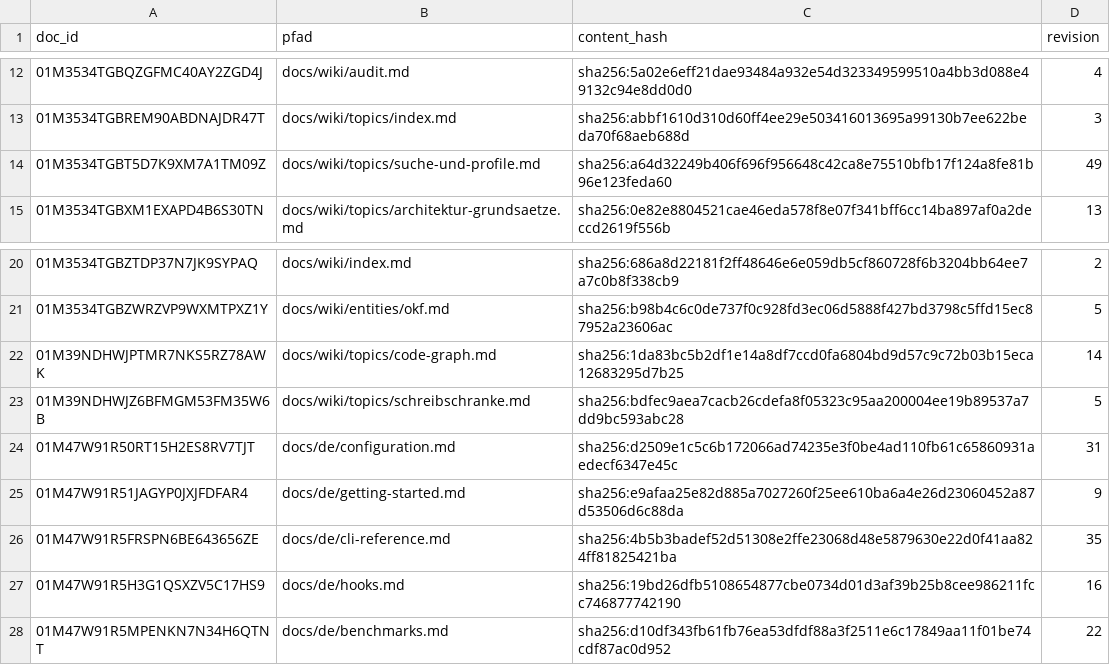
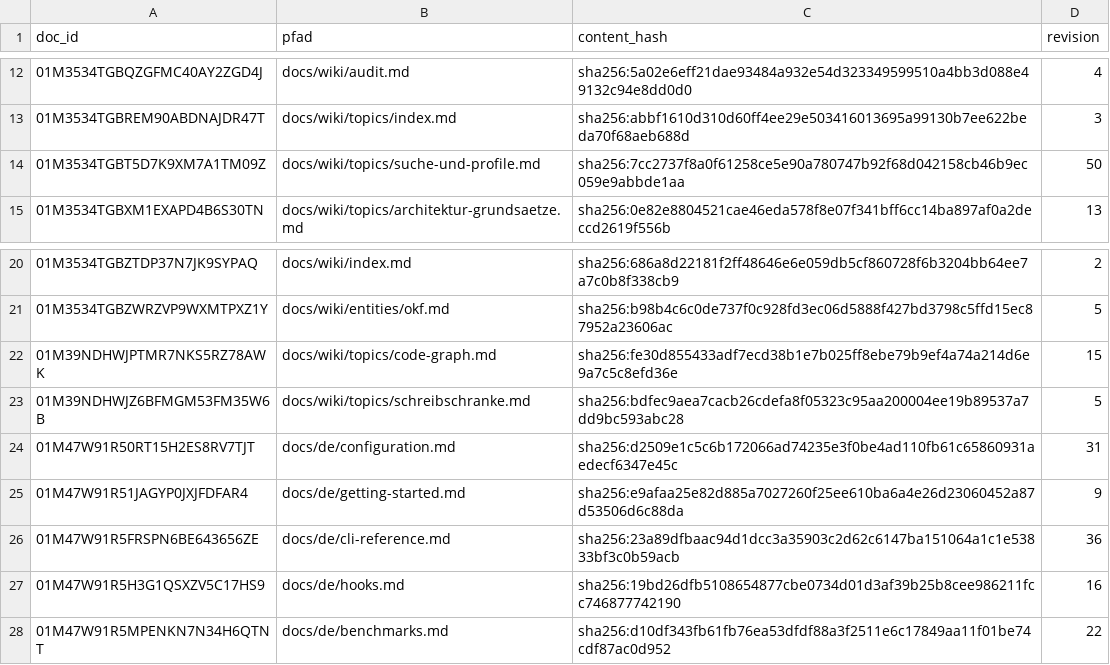
Before and after one commit to xidus90/loomux, a TSV file: _identities.tsv, drawn as a sheet; only a part is shown, gaps mark what is left out.

Commit message:
feat(compat): verify C++17, C++20 and C++23
cpp-cmake-gtest runs every kind on C++17, 20 and 23 with GoogleTest
1.18.0 fetched by release URL and SHA-256; a run configures build/ with
the entry's CMAKE_CXX_STANDARD. One syntax fixture per standard holds
what the graph reads of it, C++23 only what arrives after if consteval,
and godot4-cpp holds GDScript and a scene reaching a GDExtension class
and its bound method. The scout answers the C++ standards from code,
with 26-draft as the pre-release probe and no end of support.

C++ entries and probes run on Linux only. CI installs clang-tidy,
clang-format and gcovr through uv and links run-clang-tidy, which the
clang-tidy wheel installs as run-clang-tidy.py, under the name the
preset calls.

```diff
--- a/_identities.tsv
+++ b/_identities.tsv
@@ -13,3 +13,3 @@ doc_id	pfad	content_hash	revision
 01M3534TGBREM90ABDNAJDR47T	docs/wiki/topics/index.md	sha256:abbf1610d310d60ff4ee29e503416013695a99130b7ee622beda70f68aeb688d	3
-01M3534TGBT5D7K9XM7A1TM09Z	docs/wiki/topics/suche-und-profile.md	sha256:a64d32249b406f696f956648c42ca8e75510bfb17f124a8fe81b96e123feda60	49
+01M3534TGBT5D7K9XM7A1TM09Z	docs/wiki/topics/suche-und-profile.md	sha256:7cc2737f8a0f61258ce5e90a780747b92f68d042158cb46b9ec059e9abbde1aa	50
 01M3534TGBXM1EXAPD4B6S30TN	docs/wiki/topics/architektur-grundsaetze.md	sha256:0e82e8804521cae46eda578f8e07f341bff6cc14ba897af0a2deccd2619f556b	13
@@ -21,3 +21,3 @@ doc_id	pfad	content_hash	revision
 01M3534TGBZWRZVP9WXMTPXZ1Y	docs/wiki/entities/okf.md	sha256:b98b4c6c0de737f0c928fd3ec06d5888f427bd3798c5ffd15ec87952a23606ac	5
-01M39NDHWJPTMR7NKS5RZ78AWK	docs/wiki/topics/code-graph.md	sha256:1da83bc5b2df1e14a8df7ccd0fa6804bd9d57c9c72b03b15eca12683295d7b25	14
+01M39NDHWJPTMR7NKS5RZ78AWK	docs/wiki/topics/code-graph.md	sha256:fe30d855433adf7ecd38b1e7b025ff8ebe79b9ef4a74a214d6e9a7c5c8efd36e	15
 01M39NDHWJZ6BFMGM53FM35W6B	docs/wiki/topics/schreibschranke.md	sha256:bdfec9aea7cacb26cdefa8f05323c95aa200004ee19b89537a7dd9bc593abc28	5
@@ -25,3 +25,3 @@ doc_id	pfad	content_hash	revision
 01M47W91R51JAGYP0JXJFDFAR4	docs/de/getting-started.md	sha256:e9afaa25e82d885a7027260f25ee610ba6a4e26d23060452a87d53506d6c88da	9
-01M47W91R5FRSPN6BE643656ZE	docs/de/cli-reference.md	sha256:4b5b3badef52d51308e2ffe23068d48e5879630e22d0f41aa824ff81825421ba	35
+01M47W91R5FRSPN6BE643656ZE	docs/de/cli-reference.md	sha256:23a89dfbaac94d1dcc3a35903c2d62c6147ba151064a1c1e53833bf3c0b59acb	36
 01M47W91R5H3G1QSXZV5C17HS9	docs/de/hooks.md	sha256:19bd26dfb5108654877cbe0734d01d3af39b25b8cee986211fcc746877742190	16
```
Also changed, not shown: 50 other files.
